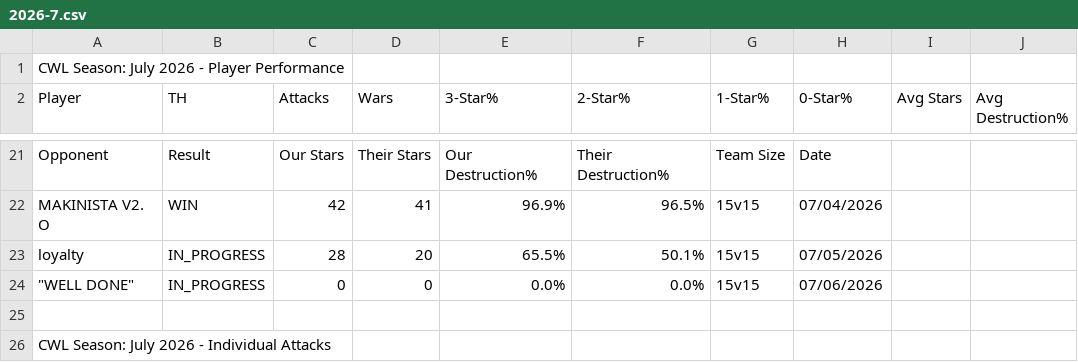
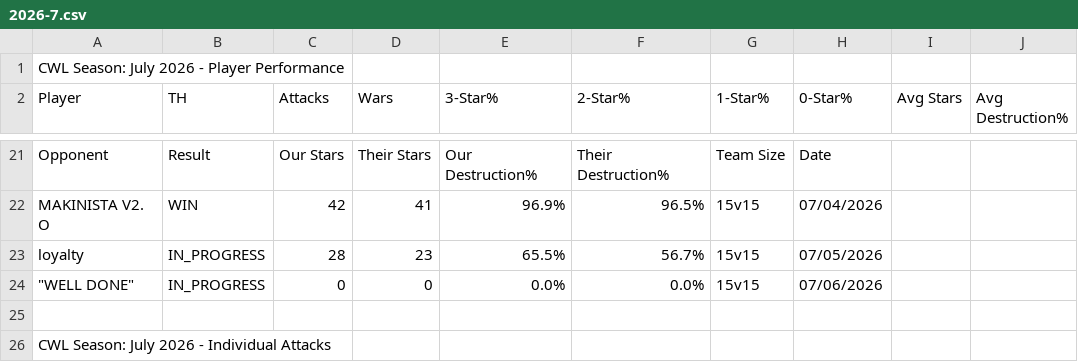
Before and after one commit to Silvester13-SOS/clash-war-analytics, a CSV file: docs/data/cwl-season/2026-7.csv, drawn as a sheet; only a part is shown, gaps mark what is left out.

```diff
--- a/docs/data/cwl-season/2026-7.csv
+++ b/docs/data/cwl-season/2026-7.csv
@@ -22,3 +22,3 @@ Opponent,Result,Our Stars,Their Stars,Our Destruction%,Their Destruction%,Team S
 MAKINISTA V2. O,WIN,42,41,96.9%,96.5%,15v15,07/04/2026
-loyalty,IN_PROGRESS,28,20,65.5%,50.1%,15v15,07/05/2026
+loyalty,IN_PROGRESS,28,23,65.5%,56.7%,15v15,07/05/2026
 """WELL DONE""",IN_PROGRESS,0,0,0.0%,0.0%,15v15,07/06/2026
```
Also changed, not shown: 9 other files.
